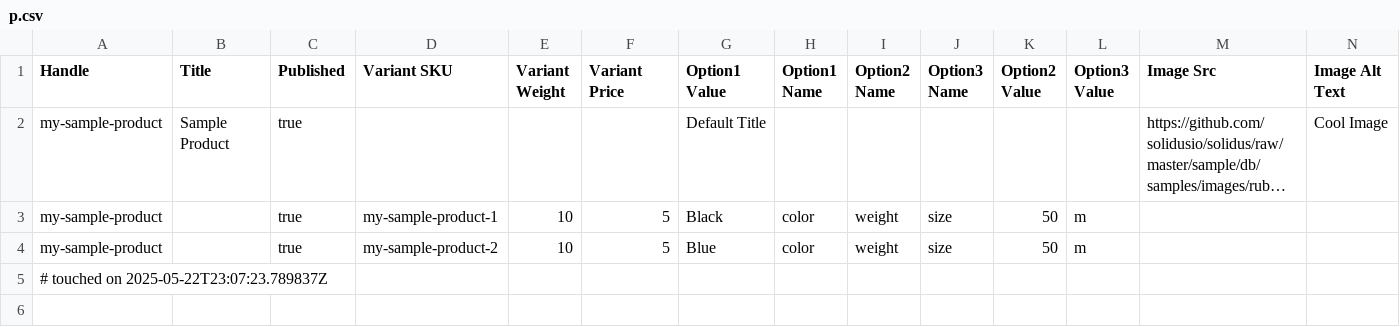
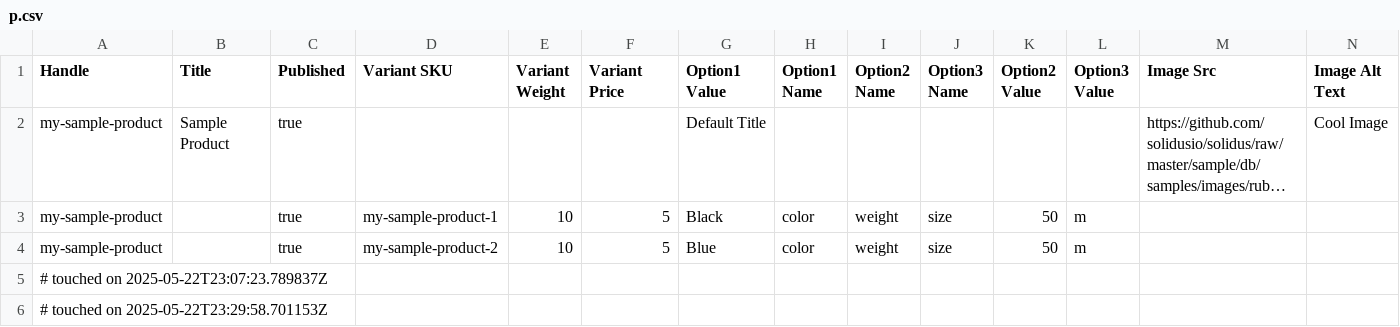
Before and after one commit to traviszmotony/Agzaga, a CSV file: public/system/solidus_importer/imports/files/000/000/006/original/p.csv, drawn as a sheet; only a part is shown; long unchanged cells end in …; rows hold the shown columns only; the diff names each change by its address in the sheet, - before the commit and + after, or states it on an @@ line.

```diff
--- a/public/system/solidus_importer/imports/files/000/000/006/original/p.csv
+++ b/public/system/solidus_importer/imports/files/000/000/006/original/p.csv
+row 6: # touched on 2025-05-22T23:29:58.701153Z
```
Also changed, not shown: 4 other files.
